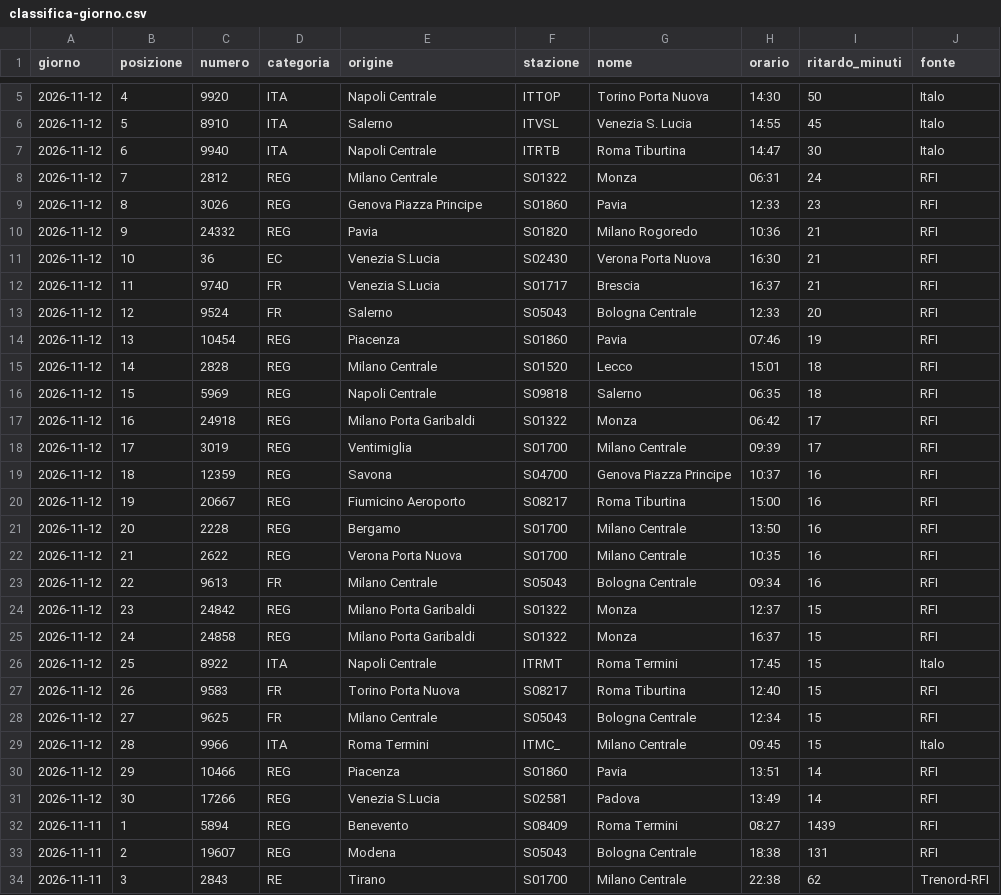
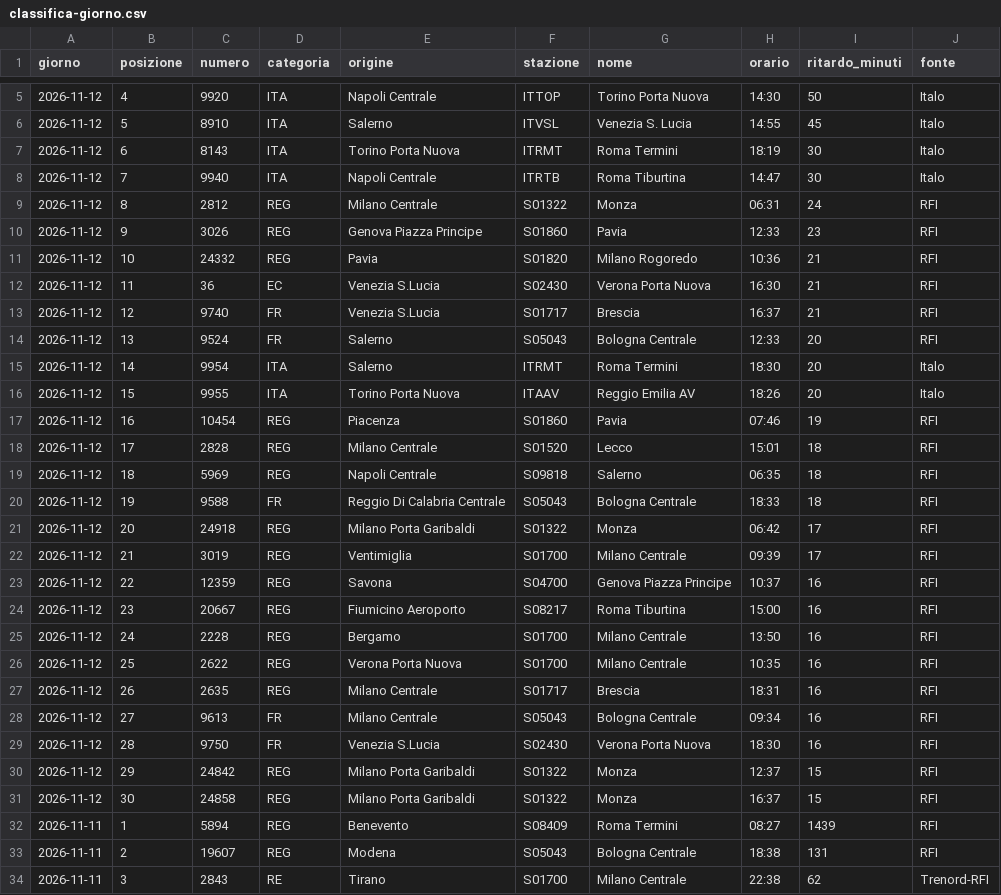
Before and after one commit to MJ83-collab/Binario-app, a CSV file: storico/classifica-giorno.csv, drawn as a sheet; only a part is shown, gaps mark what is left out.

```diff
--- a/storico/classifica-giorno.csv
+++ b/storico/classifica-giorno.csv
@@ -6,27 +6,27 @@ giorno;posizione;numero;categoria;origine;stazione;nome;orario;ritardo_minuti;fo
 2026-11-12;5;8910;ITA;Salerno;ITVSL;Venezia S. Lucia;14:55;45;Italo
-2026-11-12;6;9940;ITA;Napoli Centrale;ITRTB;Roma Tiburtina;14:47;30;Italo
-2026-11-12;7;2812;REG;Milano Centrale;S01322;Monza;06:31;24;RFI
-2026-11-12;8;3026;REG;Genova Piazza Principe;S01860;Pavia;12:33;23;RFI
-2026-11-12;9;24332;REG;Pavia;S01820;Milano Rogoredo;10:36;21;RFI
-2026-11-12;10;36;EC;Venezia S.Lucia;S02430;Verona Porta Nuova;16:30;21;RFI
-2026-11-12;11;9740;FR;Venezia S.Lucia;S01717;Brescia;16:37;21;RFI
-2026-11-12;12;9524;FR;Salerno;S05043;Bologna Centrale;12:33;20;RFI
-2026-11-12;13;10454;REG;Piacenza;S01860;Pavia;07:46;19;RFI
-2026-11-12;14;2828;REG;Milano Centrale;S01520;Lecco;15:01;18;RFI
-2026-11-12;15;5969;REG;Napoli Centrale;S09818;Salerno;06:35;18;RFI
-2026-11-12;16;24918;REG;Milano Porta Garibaldi;S01322;Monza;06:42;17;RFI
-2026-11-12;17;3019;REG;Ventimiglia;S01700;Milano Centrale;09:39;17;RFI
-2026-11-12;18;12359;REG;Savona;S04700;Genova Piazza Principe;10:37;16;RFI
-2026-11-12;19;20667;REG;Fiumicino Aeroporto;S08217;Roma Tiburtina;15:00;16;RFI
-2026-11-12;20;2228;REG;Bergamo;S01700;Milano Centrale;13:50;16;RFI
-2026-11-12;21;2622;REG;Verona Porta Nuova;S01700;Milano Centrale;10:35;16;RFI
-2026-11-12;22;9613;FR;Milano Centrale;S05043;Bologna Centrale;09:34;16;RFI
-2026-11-12;23;24842;REG;Milano Porta Garibaldi;S01322;Monza;12:37;15;RFI
-2026-11-12;24;24858;REG;Milano Porta Garibaldi;S01322;Monza;16:37;15;RFI
-2026-11-12;25;8922;ITA;Napoli Centrale;ITRMT;Roma Termini;17:45;15;Italo
-2026-11-12;26;9583;FR;Torino Porta Nuova;S08217;Roma Tiburtina;12:40;15;RFI
-2026-11-12;27;9625;FR;Milano Centrale;S05043;Bologna Centrale;12:34;15;RFI
-2026-11-12;28;9966;ITA;Roma Termini;ITMC_;Milano Centrale;09:45;15;Italo
-2026-11-12;29;10466;REG;Piacenza;S01860;Pavia;13:51;14;RFI
-2026-11-12;30;17266;REG;Venezia S.Lucia;S02581;Padova;13:49;14;RFI
+2026-11-12;6;8143;ITA;Torino Porta Nuova;ITRMT;Roma Termini;18:19;30;Italo
+2026-11-12;7;9940;ITA;Napoli Centrale;ITRTB;Roma Tiburtina;14:47;30;Italo
+2026-11-12;8;2812;REG;Milano Centrale;S01322;Monza;06:31;24;RFI
+2026-11-12;9;3026;REG;Genova Piazza Principe;S01860;Pavia;12:33;23;RFI
+2026-11-12;10;24332;REG;Pavia;S01820;Milano Rogoredo;10:36;21;RFI
+2026-11-12;11;36;EC;Venezia S.Lucia;S02430;Verona Porta Nuova;16:30;21;RFI
+2026-11-12;12;9740;FR;Venezia S.Lucia;S01717;Brescia;16:37;21;RFI
+2026-11-12;13;9524;FR;Salerno;S05043;Bologna Centrale;12:33;20;RFI
+2026-11-12;14;9954;ITA;Salerno;ITRMT;Roma Termini;18:30;20;Italo
+2026-11-12;15;9955;ITA;Torino Porta Nuova;ITAAV;Reggio Emilia AV;18:26;20;Italo
+2026-11-12;16;10454;REG;Piacenza;S01860;Pavia;07:46;19;RFI
+2026-11-12;17;2828;REG;Milano Centrale;S01520;Lecco;15:01;18;RFI
+2026-11-12;18;5969;REG;Napoli Centrale;S09818;Salerno;06:35;18;RFI
+2026-11-12;19;9588;FR;Reggio Di Calabria Centrale;S05043;Bologna Centrale;18:33;18;RFI
+2026-11-12;20;24918;REG;Milano Porta Garibaldi;S01322;Monza;06:42;17;RFI
+2026-11-12;21;3019;REG;Ventimiglia;S01700;Milano Centrale;09:39;17;RFI
+2026-11-12;22;12359;REG;Savona;S04700;Genova Piazza Principe;10:37;16;RFI
+2026-11-12;23;20667;REG;Fiumicino Aeroporto;S08217;Roma Tiburtina;15:00;16;RFI
+2026-11-12;24;2228;REG;Bergamo;S01700;Milano Centrale;13:50;16;RFI
+2026-11-12;25;2622;REG;Verona Porta Nuova;S01700;Milano Centrale;10:35;16;RFI
+2026-11-12;26;2635;REG;Milano Centrale;S01717;Brescia;18:31;16;RFI
+2026-11-12;27;9613;FR;Milano Centrale;S05043;Bologna Centrale;09:34;16;RFI
+2026-11-12;28;9750;FR;Venezia S.Lucia;S02430;Verona Porta Nuova;18:30;16;RFI
+2026-11-12;29;24842;REG;Milano Porta Garibaldi;S01322;Monza;12:37;15;RFI
+2026-11-12;30;24858;REG;Milano Porta Garibaldi;S01322;Monza;16:37;15;RFI
 2026-11-11;1;5894;REG;Benevento;S08409;Roma Termini;08:27;1439;RFI
```
Also changed, not shown: storico/treni-30g.csv, 2 other files.
